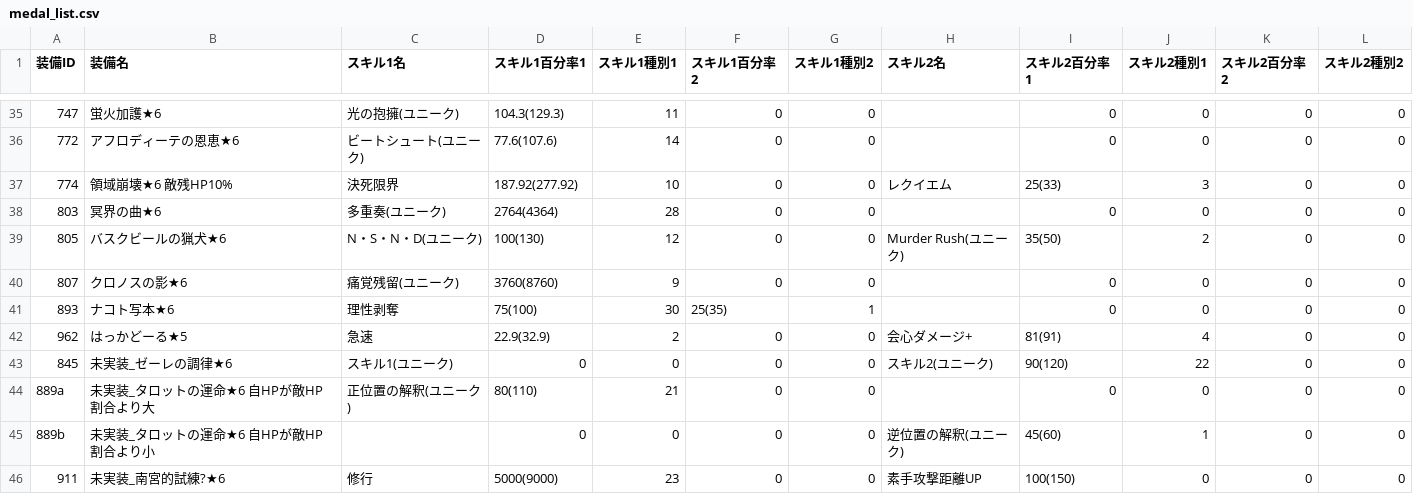
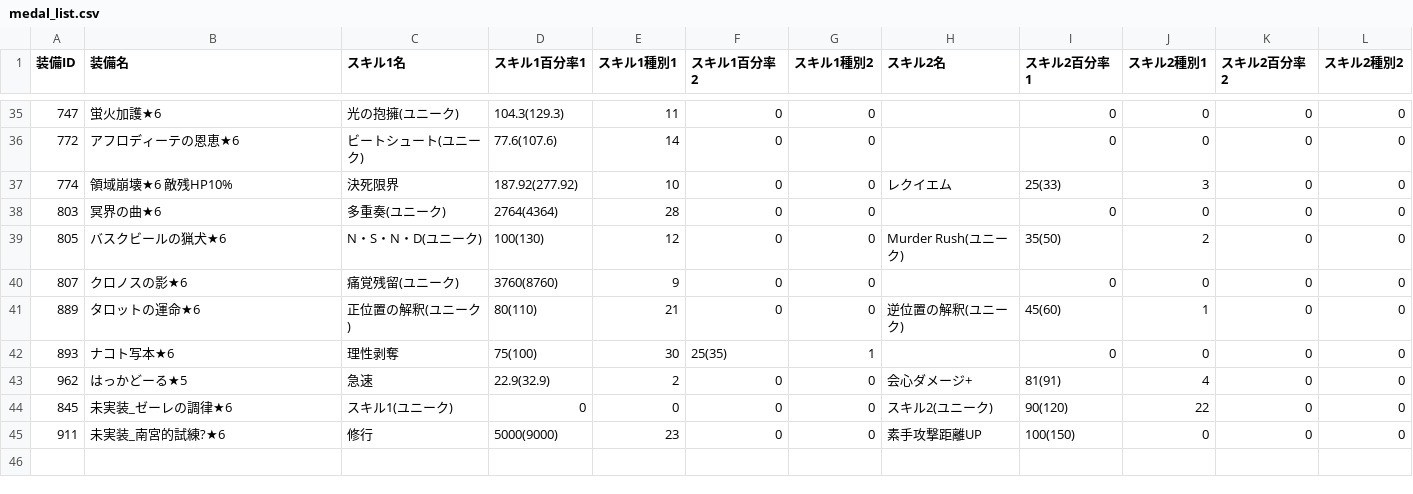
Before and after one commit to houkai-gakuen/houkai-gakuen.github.io, a CSV file: houkai_script/medal_list.csv, drawn as a sheet; only a part is shown, gaps mark what is left out.

Commit message:
タロットの運命未実装から実装に変更

```diff
--- a/houkai_script/medal_list.csv
+++ b/houkai_script/medal_list.csv
@@ -40,2 +40,3 @@
 807,"クロノスの影★6","痛覚残留(ユニーク)",3760(8760),9,0,0,"",0,0,0,0
+889,"タロットの運命★6","正位置の解釈(ユニーク)",80(110),21,0,0,"逆位置の解釈(ユニーク)",45(60),1,0,0
 893,"ナコト写本★6","理性剥奪",75(100),30,25(35),1,"",0,0,0,0
@@ -43,4 +44,2 @@
 845,"未実装_ゼーレの調律★6","スキル1(ユニーク)",0,0,0,0,"スキル2(ユニーク)",90(120),22,0,0
-889a,"未実装_タロットの運命★6 自HPが敵HP割合より大","正位置の解釈(ユニーク)",80(110),21,0,0,"",0,0,0,0
-889b,"未実装_タロットの運命★6 自HPが敵HP割合より小","",0,0,0,0,"逆位置の解釈(ユニーク)",45(60),1,0,0
 911,"未実装_南宮的試練?★6","修行",5000(9000),23,0,0,"素手攻撃距離UP",100(150),0,0,0
```
